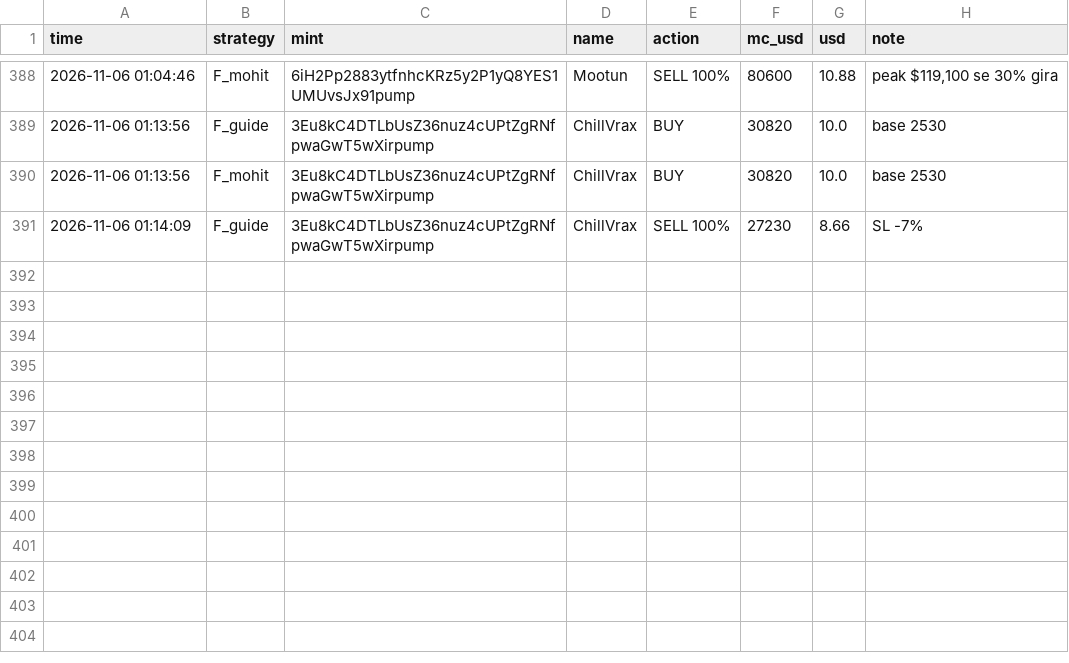
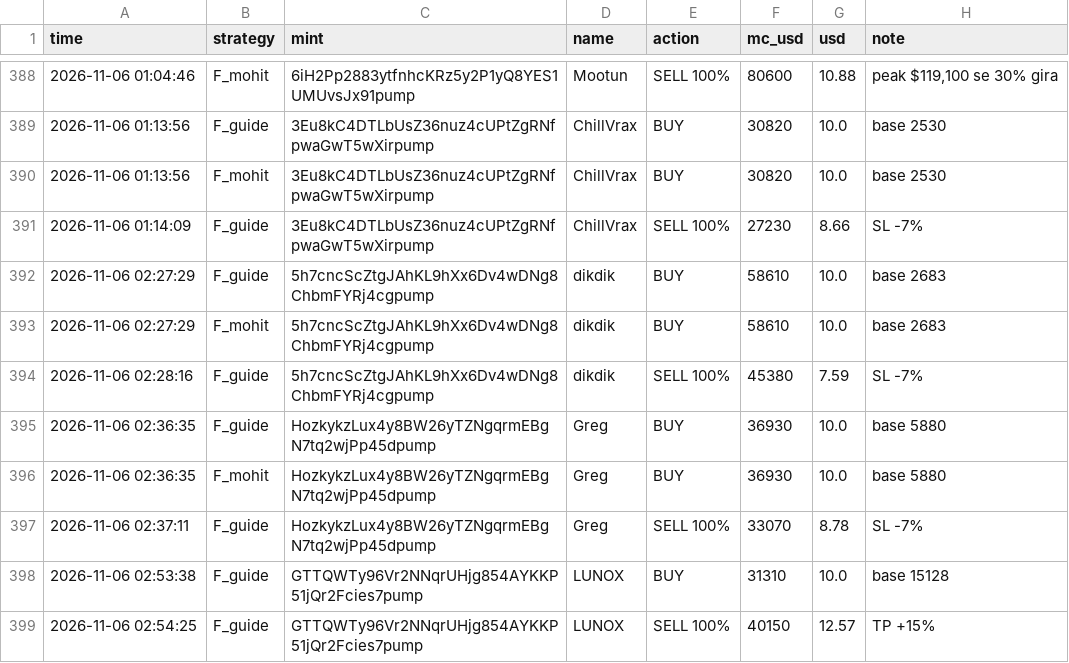
Before and after one commit to mohit1337890-rgb/pump-paper-bot, a CSV file: paper_trades.csv, drawn as a sheet; only a part is shown, gaps mark what is left out.

Commit message:
paper bot update

```diff
--- a/paper_trades.csv
+++ b/paper_trades.csv
@@ -391 +391,9 @@ time,strategy,mint,name,action,mc_usd,usd,note
 2026-11-06 01:14:09,F_guide,3Eu8kC4DTLbUsZ36nuz4cUPtZgRNfpwaGwT5wXirpump,ChillVrax,SELL 100%,27230,8.66,SL -7%
+2026-11-06 02:27:29,F_guide,5h7cncScZtgJAhKL9hXx6Dv4wDNg8ChbmFYRj4cgpump,dikdik,BUY,58610,10.0,base 2683
+2026-11-06 02:27:29,F_mohit,5h7cncScZtgJAhKL9hXx6Dv4wDNg8ChbmFYRj4cgpump,dikdik,BUY,58610,10.0,base 2683
+2026-11-06 02:28:16,F_guide,5h7cncScZtgJAhKL9hXx6Dv4wDNg8ChbmFYRj4cgpump,dikdik,SELL 100%,45380,7.59,SL -7%
+2026-11-06 02:36:35,F_guide,HozkykzLux4y8BW26yTZNgqrmEBgN7tq2wjPp45dpump,Greg,BUY,36930,10.0,base 5880
+2026-11-06 02:36:35,F_mohit,HozkykzLux4y8BW26yTZNgqrmEBgN7tq2wjPp45dpump,Greg,BUY,36930,10.0,base 5880
+2026-11-06 02:37:11,F_guide,HozkykzLux4y8BW26yTZNgqrmEBgN7tq2wjPp45dpump,Greg,SELL 100%,33070,8.78,SL -7%
+2026-11-06 02:53:38,F_guide,GTTQWTy96Vr2NNqrUHjg854AYKKP51jQr2Fcies7pump,LUNOX,BUY,31310,10.0,base 15128
+2026-11-06 02:54:25,F_guide,GTTQWTy96Vr2NNqrUHjg854AYKKP51jQr2Fcies7pump,LUNOX,SELL 100%,40150,12.57,TP +15%
```
Also changed, not shown: 2 other files.
